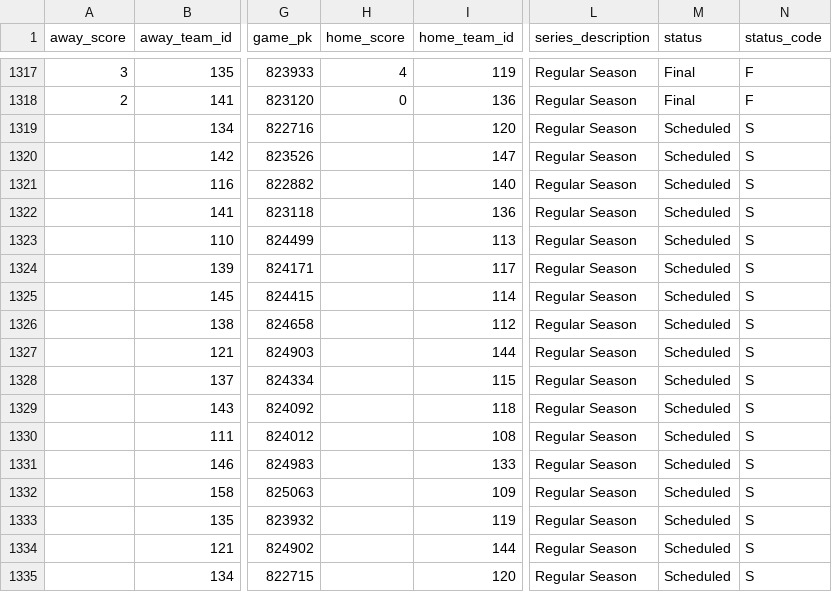
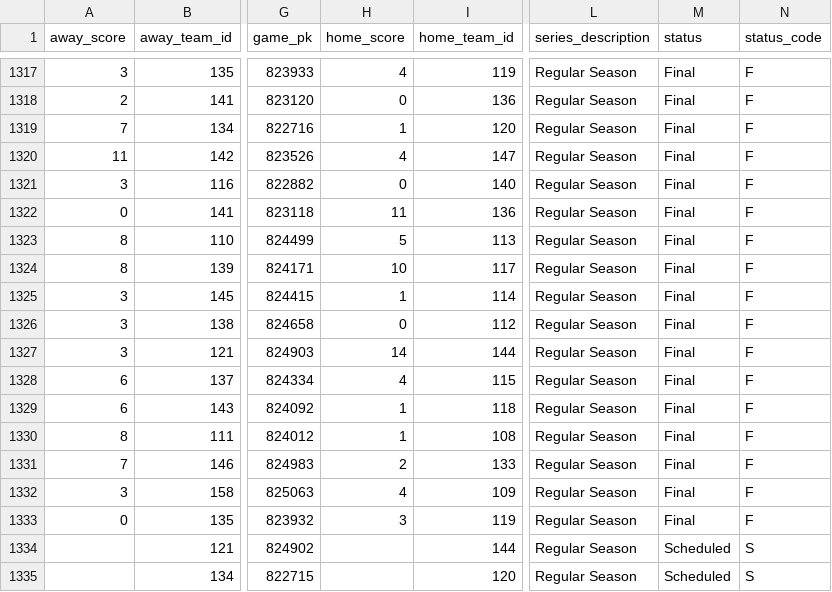
Before and after one commit to fuku8/mlb-data, a CSV file: data/schedule.csv, drawn as a sheet; only a part is shown, gaps mark what is left out; the diff names each change by its address in the sheet, - before the commit and + after, or states it on an @@ line.

```diff
--- a/data/schedule.csv
+++ b/data/schedule.csv
-A1319 (away_score): (empty)
+A1319 (away_score): 7
-H1319 (home_score): (empty)
+H1319 (home_score): 1
-M1319:M1333 (status): Scheduled
+M1319:M1333 (status): Final
-N1319:N1333 (status_code): S
+N1319:N1333 (status_code): F
-A1320 (away_score): (empty)
+A1320 (away_score): 11
-H1320 (home_score): (empty)
+H1320 (home_score): 4
-A1321 (away_score): (empty)
+A1321 (away_score): 3
-H1321 (home_score): (empty)
+H1321 (home_score): 0
-A1322 (away_score): (empty)
+A1322 (away_score): 0
-H1322 (home_score): (empty)
+H1322 (home_score): 11
-A1323:A1324 (away_score): (empty)
+A1323:A1324 (away_score): 8
-H1323 (home_score): (empty)
+H1323 (home_score): 5
-H1324 (home_score): (empty)
+H1324 (home_score): 10
-A1325:A1327 (away_score): (empty)
+A1325:A1327 (away_score): 3
-H1325 (home_score): (empty)
+H1325 (home_score): 1
-H1326 (home_score): (empty)
+H1326 (home_score): 0
-H1327 (home_score): (empty)
+H1327 (home_score): 14
-A1328:A1329 (away_score): (empty)
+A1328:A1329 (away_score): 6
-H1328 (home_score): (empty)
+H1328 (home_score): 4
-H1329:H1330 (home_score): (empty)
+H1329:H1330 (home_score): 1
-A1330 (away_score): (empty)
+A1330 (away_score): 8
-A1331 (away_score): (empty)
+A1331 (away_score): 7
-H1331 (home_score): (empty)
+H1331 (home_score): 2
-A1332 (away_score): (empty)
+A1332 (away_score): 3
-H1332 (home_score): (empty)
+H1332 (home_score): 4
-A1333 (away_score): (empty)
+A1333 (away_score): 0
-H1333 (home_score): (empty)
+H1333 (home_score): 3
```
Also changed, not shown: data/players.csv, data/standings.csv, 4 other files.
